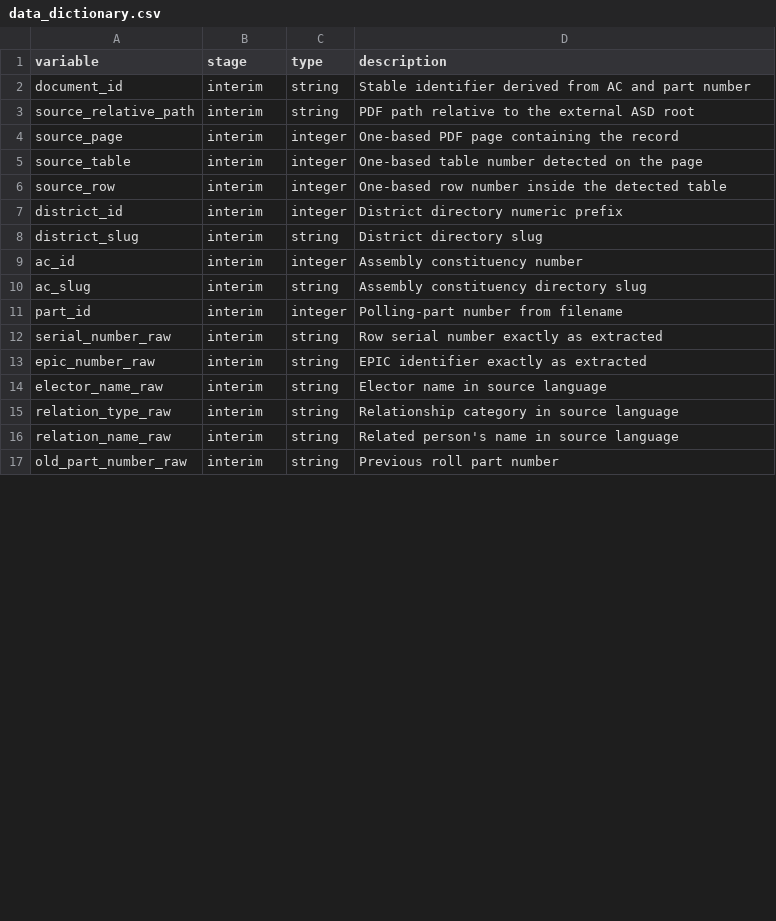
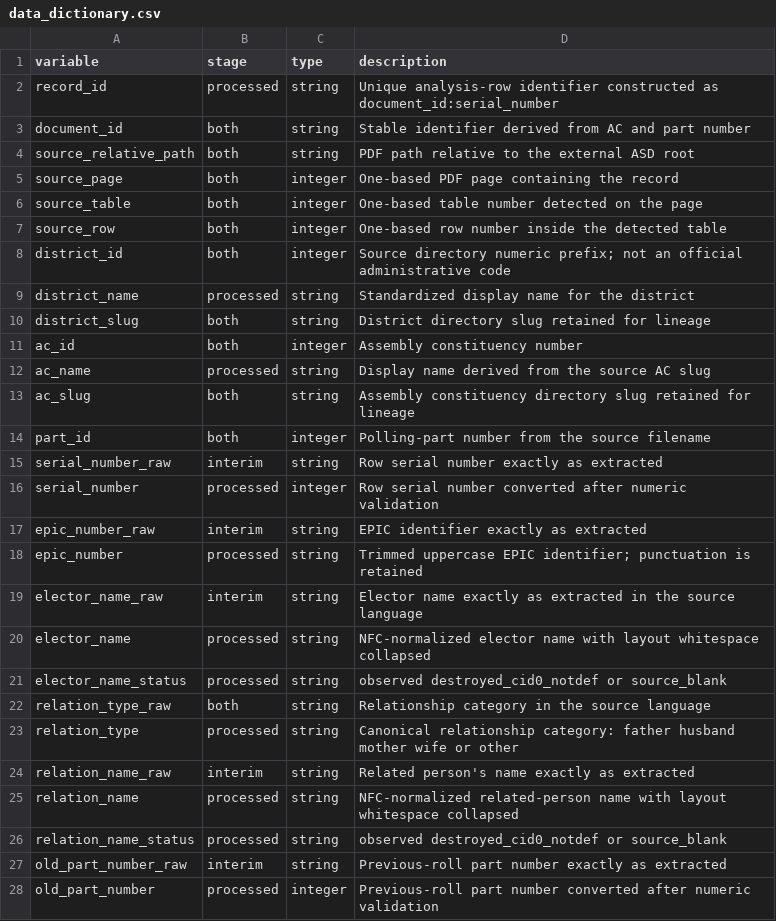
Before and after one commit to Anindyakafka/Electoral-Rolls-West-Bengal-2002, a CSV file: data/metadata/wb_2025_asd/data_dictionary.csv, drawn as a sheet; only a part is shown; the diff covers the shown part only.

```diff
--- a/data/metadata/wb_2025_asd/data_dictionary.csv
+++ b/data/metadata/wb_2025_asd/data_dictionary.csv
@@ -1,17 +1,28 @@
 variable,stage,type,description
-document_id,interim,string,Stable identifier derived from AC and part number
-source_relative_path,interim,string,PDF path relative to the external ASD root
-source_page,interim,integer,One-based PDF page containing the record
-source_table,interim,integer,One-based table number detected on the page
-source_row,interim,integer,One-based row number inside the detected table
-district_id,interim,integer,District directory numeric prefix
-district_slug,interim,string,District directory slug
-ac_id,interim,integer,Assembly constituency number
-ac_slug,interim,string,Assembly constituency directory slug
-part_id,interim,integer,Polling-part number from filename
+record_id,processed,string,Unique analysis-row identifier constructed as document_id:serial_number
+document_id,both,string,Stable identifier derived from AC and part number
+source_relative_path,both,string,PDF path relative to the external ASD root
+source_page,both,integer,One-based PDF page containing the record
+source_table,both,integer,One-based table number detected on the page
+source_row,both,integer,One-based row number inside the detected table
+district_id,both,integer,Source directory numeric prefix; not an official administrative code
+district_name,processed,string,Standardized display name for the district
+district_slug,both,string,District directory slug retained for lineage
+ac_id,both,integer,Assembly constituency number
+ac_name,processed,string,Display name derived from the source AC slug
+ac_slug,both,string,Assembly constituency directory slug retained for lineage
+part_id,both,integer,Polling-part number from the source filename
 serial_number_raw,interim,string,Row serial number exactly as extracted
+serial_number,processed,integer,Row serial number converted after numeric validation
 epic_number_raw,interim,string,EPIC identifier exactly as extracted
-elector_name_raw,interim,string,Elector name in source language
-relation_type_raw,interim,string,Relationship category in source language
-relation_name_raw,interim,string,Related person's name in source language
-old_part_number_raw,interim,string,Previous roll part number
+epic_number,processed,string,Trimmed uppercase EPIC identifier; punctuation is retained
+elector_name_raw,interim,string,Elector name exactly as extracted in the source language
+elector_name,processed,string,NFC-normalized elector name with layout whitespace collapsed
+elector_name_status,processed,string,observed destroyed_cid0_notdef or source_blank
+relation_type_raw,both,string,Relationship category in the source language
+relation_type,processed,string,Canonical relationship category: father husband mother wife or other
+relation_name_raw,interim,string,Related person's name exactly as extracted
+relation_name,processed,string,NFC-normalized related-person name with layout whitespace collapsed
+relation_name_status,processed,string,observed destroyed_cid0_notdef or source_blank
+old_part_number_raw,interim,string,Previous-roll part number exactly as extracted
+old_part_number,processed,integer,Previous-roll part number converted after numeric validation
```
Also changed, not shown: 5 added rows and 5 edited cells elsewhere in this file, 18 other files.
